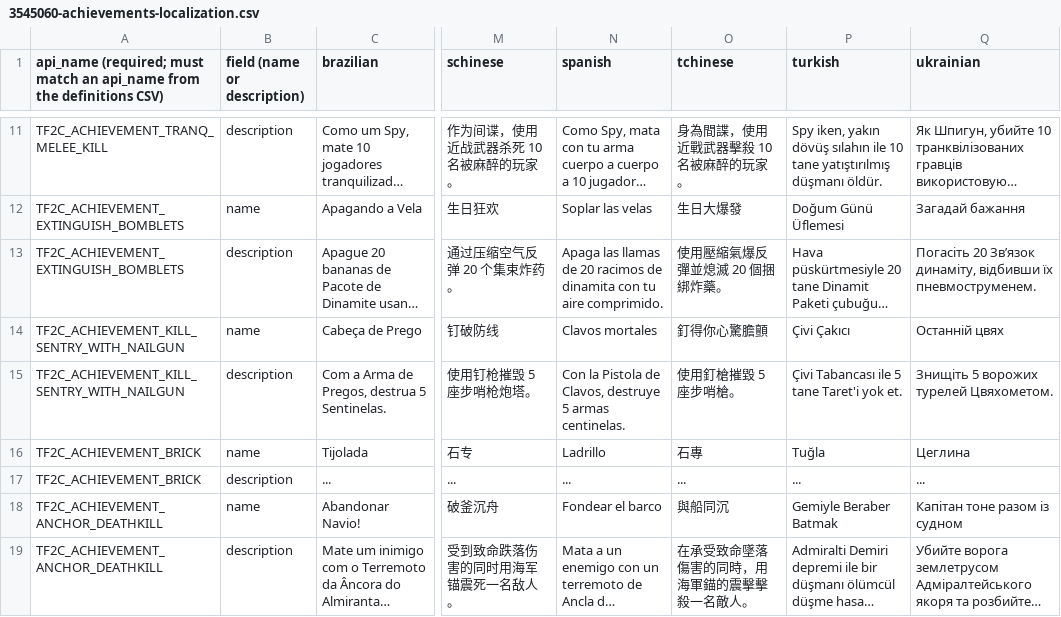
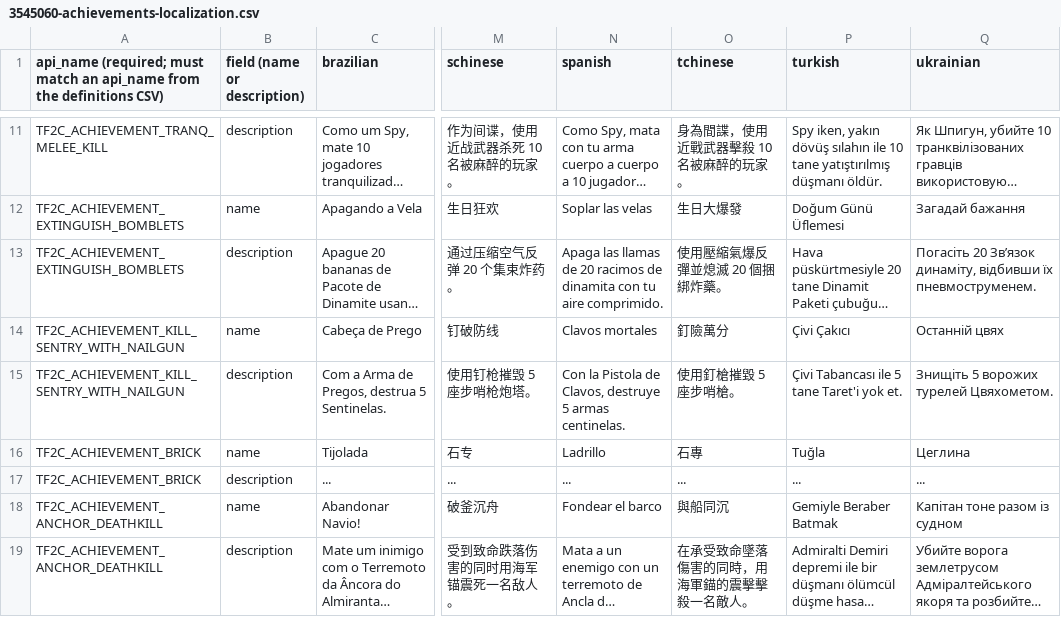
Before and after one commit to tf2classified/tf2classified-translations, a CSV file: tf2c_steamachievements/3545060-achievements-localization.csv, drawn as a sheet; only a part is shown, gaps mark what is left out; long unchanged cells end in …; the diff names each change by its address in the sheet, - before the commit and + after, or states it on an @@ line.

Commit message:
Fix zh-TW translation errors

```diff
--- a/tf2c_steamachievements/3545060-achievements-localization.csv
+++ b/tf2c_steamachievements/3545060-achievements-localization.csv
-O14 (tchinese): 釘得你心驚膽顫
+O14 (tchinese): 釘險萬分
```
